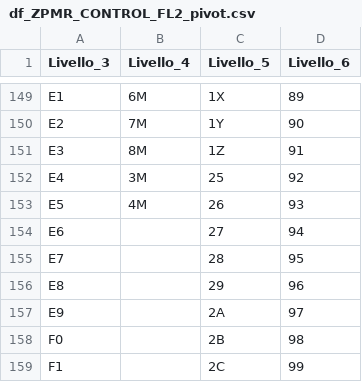
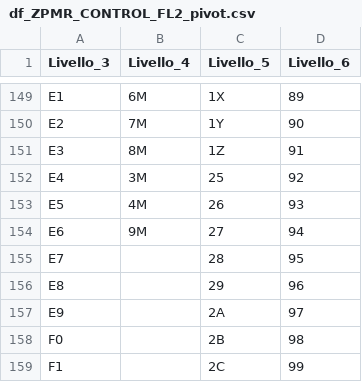
Before and after one commit to git-guppio/FL_Checker_PY, a CSV file: df_ZPMR_CONTROL_FL2_pivot.csv, drawn as a sheet; only a part is shown, gaps mark what is left out.

```diff
--- a/df_ZPMR_CONTROL_FL2_pivot.csv
+++ b/df_ZPMR_CONTROL_FL2_pivot.csv
@@ -153,3 +153,3 @@ E4;3M;25;92
 E5;4M;26;93
-E6;;27;94
+E6;9M;27;94
 E7;;28;95
```
Also changed, not shown: df_ZPMR_CONTROL_FL1_pivot.csv, 5 other files.
